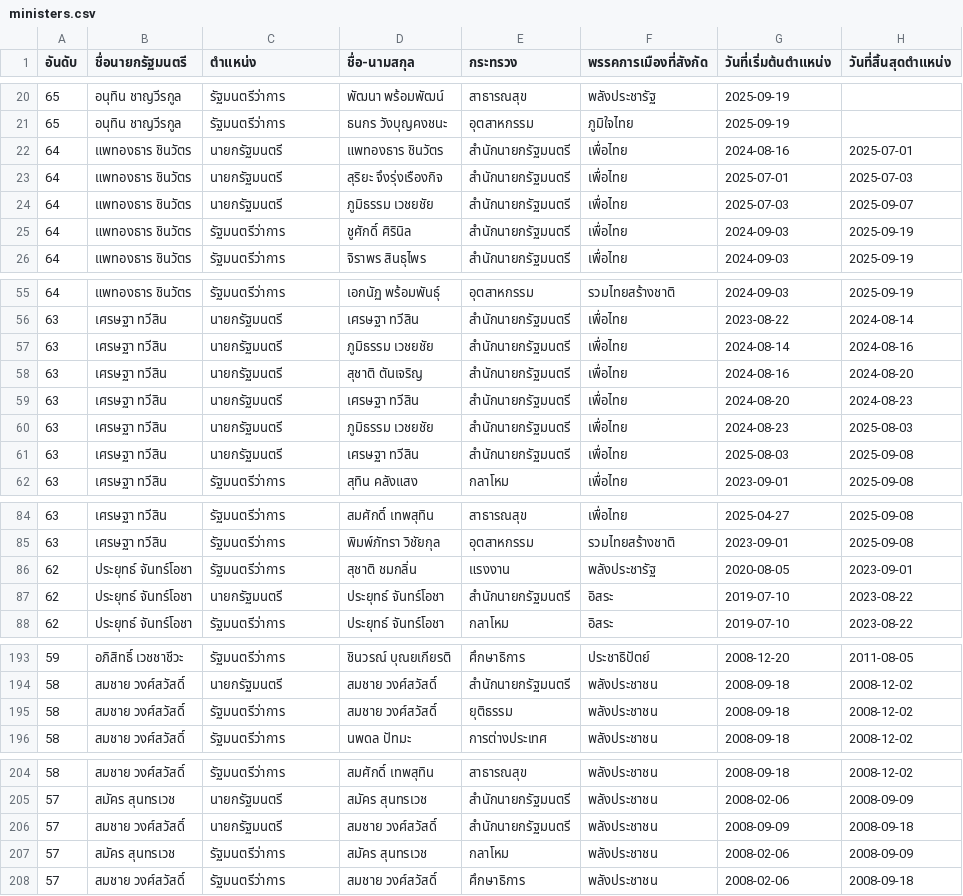
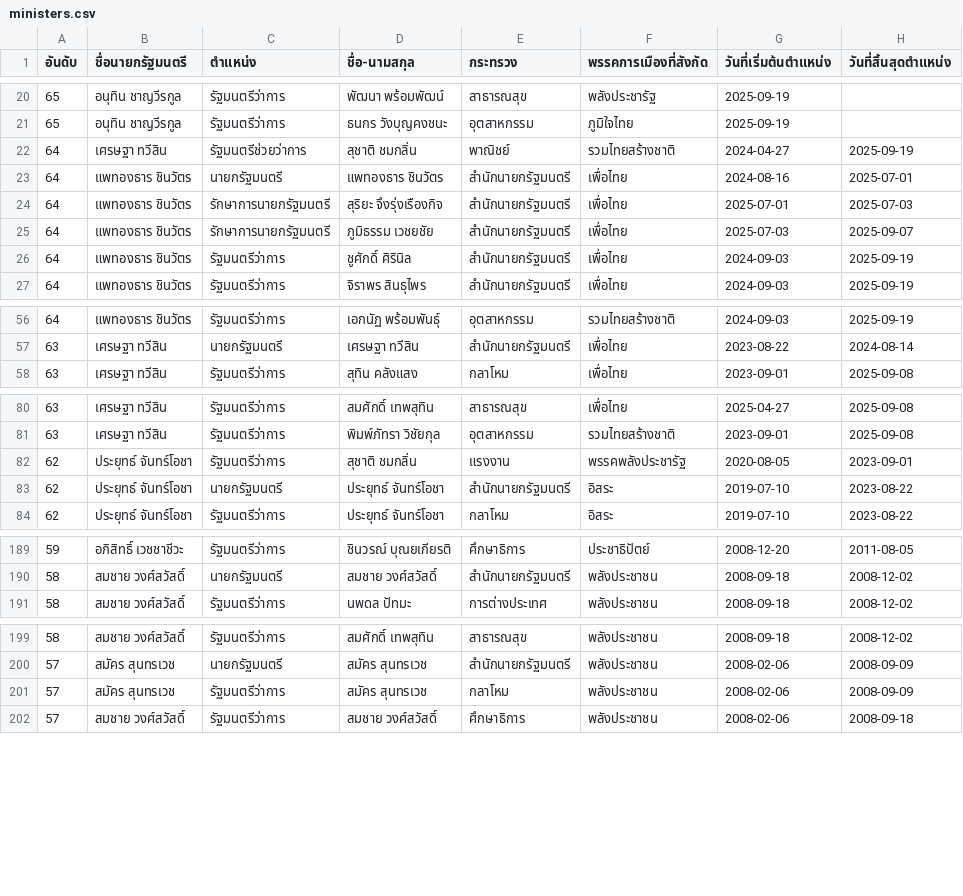
Before and after one commit to openthaithai/sso-board, a CSV file: public/data/ministers.csv, drawn as a sheet; only a part is shown, gaps mark what is left out; the diff covers the shown part only.

Commit message:
Update Data

```diff
--- a/public/data/ministers.csv
+++ b/public/data/ministers.csv
@@ -21,5 +21,6 @@
 65,อนุทิน ชาญวีรกูล,รัฐมนตรีว่าการ,ธนกร วังบุญคงชนะ,อุตสาหกรรม,ภูมิใจไทย,2025-09-19,
+64,เศรษฐา ทวีสิน,รัฐมนตรีช่วยว่าการ,สุชาติ ชมกลิ่น,พาณิชย์,รวมไทยสร้างชาติ,2024-04-27,2025-09-19
 64,แพทองธาร ชินวัตร,นายกรัฐมนตรี,แพทองธาร ชินวัตร,สำนักนายกรัฐมนตรี,เพื่อไทย,2024-08-16,2025-07-01
-64,แพทองธาร ชินวัตร,นายกรัฐมนตรี,สุริยะ จึงรุ่งเรืองกิจ,สำนักนายกรัฐมนตรี,เพื่อไทย,2025-07-01,2025-07-03
-64,แพทองธาร ชินวัตร,นายกรัฐมนตรี,ภูมิธรรม เวชยชัย,สำนักนายกรัฐมนตรี,เพื่อไทย,2025-07-03,2025-09-07
+64,แพทองธาร ชินวัตร,รักษาการนายกรัฐมนตรี,สุริยะ จึงรุ่งเรืองกิจ,สำนักนายกรัฐมนตรี,เพื่อไทย,2025-07-01,2025-07-03
+64,แพทองธาร ชินวัตร,รักษาการนายกรัฐมนตรี,ภูมิธรรม เวชยชัย,สำนักนายกรัฐมนตรี,เพื่อไทย,2025-07-03,2025-09-07
 64,แพทองธาร ชินวัตร,รัฐมนตรีว่าการ,ชูศักดิ์ ศิรินิล,สำนักนายกรัฐมนตรี,เพื่อไทย,2024-09-03,2025-09-19
@@ -56,7 +57,2 @@
 63,เศรษฐา ทวีสิน,นายกรัฐมนตรี,เศรษฐา ทวีสิน,สำนักนายกรัฐมนตรี,เพื่อไทย,2023-08-22,2024-08-14
-63,เศรษฐา ทวีสิน,นายกรัฐมนตรี,ภูมิธรรม เวชยชัย,สำนักนายกรัฐมนตรี,เพื่อไทย,2024-08-14,2024-08-16
-63,เศรษฐา ทวีสิน,นายกรัฐมนตรี,สุชาติ ตันเจริญ,สำนักนายกรัฐมนตรี,เพื่อไทย,2024-08-16,2024-08-20
-63,เศรษฐา ทวีสิน,นายกรัฐมนตรี,เศรษฐา ทวีสิน,สำนักนายกรัฐมนตรี,เพื่อไทย,2024-08-20,2024-08-23
-63,เศรษฐา ทวีสิน,นายกรัฐมนตรี,ภูมิธรรม เวชยชัย,สำนักนายกรัฐมนตรี,เพื่อไทย,2024-08-23,2025-08-03
-63,เศรษฐา ทวีสิน,นายกรัฐมนตรี,เศรษฐา ทวีสิน,สำนักนายกรัฐมนตรี,เพื่อไทย,2025-08-03,2025-09-08
 63,เศรษฐา ทวีสิน,รัฐมนตรีว่าการ,สุทิน คลังแสง,กลาโหม,เพื่อไทย,2023-09-01,2025-09-08
@@ -85,3 +81,3 @@
 63,เศรษฐา ทวีสิน,รัฐมนตรีว่าการ,พิมพ์ภัทรา วิชัยกุล,อุตสาหกรรม,รวมไทยสร้างชาติ,2023-09-01,2025-09-08
-62,ประยุทธ์ จันทร์โอชา,รัฐมนตรีว่าการ,สุชาติ ชมกลิ่น,แรงงาน,พลังประชารัฐ,2020-08-05,2023-09-01
+62,ประยุทธ์ จันทร์โอชา,รัฐมนตรีว่าการ,สุชาติ ชมกลิ่น,แรงงาน,พรรคพลังประชารัฐ,2020-08-05,2023-09-01
 62,ประยุทธ์ จันทร์โอชา,นายกรัฐมนตรี,ประยุทธ์ จันทร์โอชา,สำนักนายกรัฐมนตรี,อิสระ,2019-07-10,2023-08-22
@@ -194,3 +190,2 @@
 58,สมชาย วงศ์สวัสดิ์,นายกรัฐมนตรี,สมชาย วงศ์สวัสดิ์,สำนักนายกรัฐมนตรี,พลังประชาชน,2008-09-18,2008-12-02
-58,สมชาย วงศ์สวัสดิ์,รัฐมนตรีว่าการ,สมชาย วงศ์สวัสดิ์,ยุติธรรม,พลังประชาชน,2008-09-18,2008-12-02
 58,สมชาย วงศ์สวัสดิ์,รัฐมนตรีว่าการ,นพดล ปัทมะ,การต่างประเทศ,พลังประชาชน,2008-09-18,2008-12-02
@@ -205,3 +200,2 @@
 57,สมัคร สุนทรเวช,นายกรัฐมนตรี,สมัคร สุนทรเวช,สำนักนายกรัฐมนตรี,พลังประชาชน,2008-02-06,2008-09-09
-57,สมชาย วงศ์สวัสดิ์,นายกรัฐมนตรี,สมชาย วงศ์สวัสดิ์,สำนักนายกรัฐมนตรี,พลังประชาชน,2008-09-09,2008-09-18
 57,สมัคร สุนทรเวช,รัฐมนตรีว่าการ,สมัคร สุนทรเวช,กลาโหม,พลังประชาชน,2008-02-06,2008-09-09
```
Also changed, not shown: 1 edited cell elsewhere in this file.
